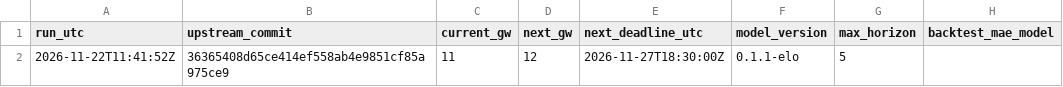
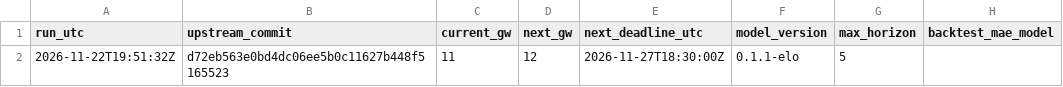
Before and after one commit to Joshc386/fpl-xp-model, a CSV file: outputs/meta.csv, drawn as a sheet; only a part is shown; the diff names each change by its address in the sheet, - before the commit and + after, or states it on an @@ line.

```diff
--- a/outputs/meta.csv
+++ b/outputs/meta.csv
-A2 (run_utc): 2026-11-22T11:41:52Z
+A2 (run_utc): 2026-11-22T19:51:32Z
-B2 (upstream_commit): 36365408d65ce414ef558ab4e9851cf85a975ce9
+B2 (upstream_commit): d72eb563e0bd4dc06ee5b0c11627b448f5165523
```
Also changed, not shown: outputs/players.csv.
